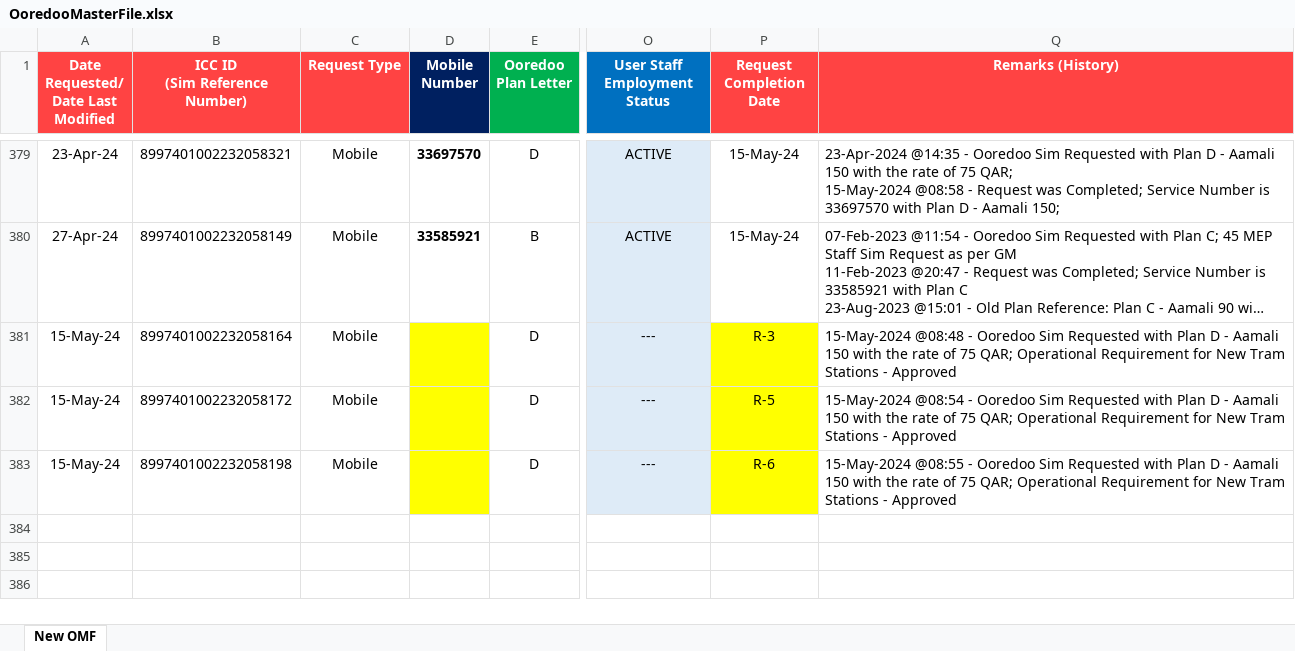
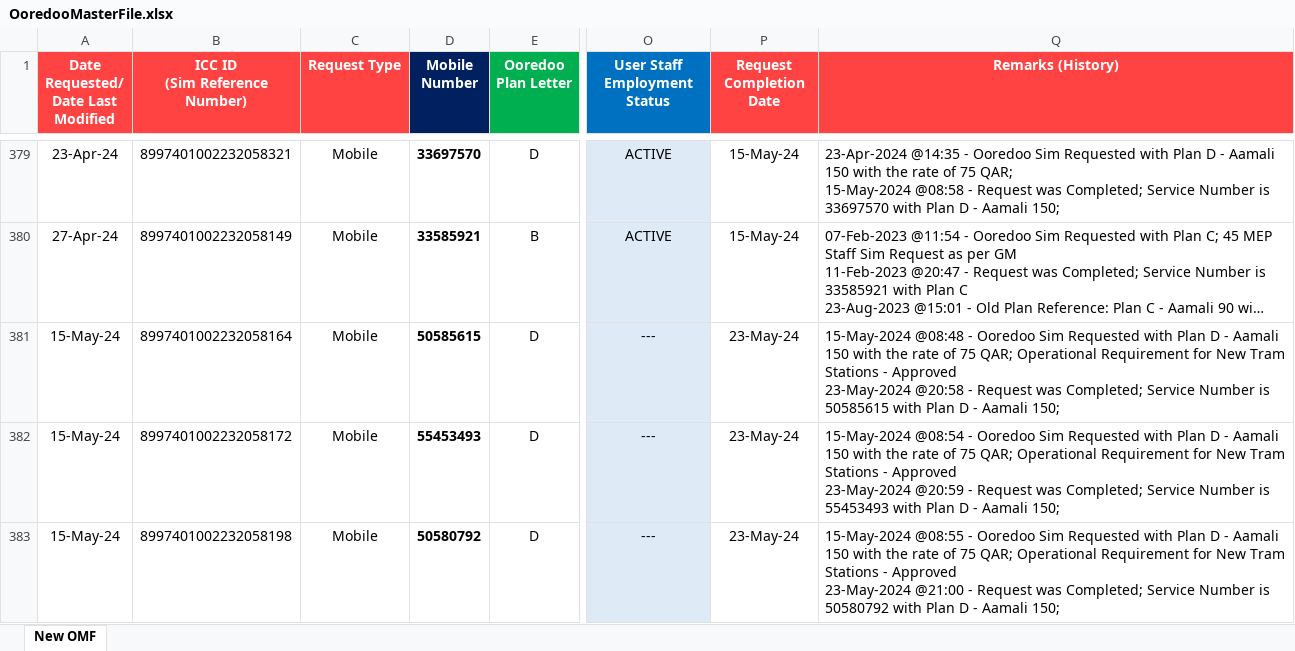
Before and after one commit to danveranga/work-automation-ooredoo-1, an Excel workbook: Commands/Database/OoredooMasterFile.xlsx, sheet New OMF, drawn as a sheet; only a part is shown, gaps mark what is left out; long unchanged cells end in …; values as stored, in another font and other column widths than the file's, no borders; conditional formats and table styles not drawn; ↵ is a line break in a cell; the diff names each change by its address in the sheet, - before the commit and + after, or states it on an @@ line.

Commit message:
ooredoo event: completed 3 NSA request

```diff
--- a/Commands/Database/OoredooMasterFile.xlsx (sheet New OMF)
+++ b/Commands/Database/OoredooMasterFile.xlsx (sheet New OMF)
-D381 (Mobile Number): (empty)
+D381 (Mobile Number): 50585615
-D381:D383 fill: #FFFF00
+D381:D383 fill: none
-P381 (Request Completion Date): R-3
+P381 (Request Completion Date): 23-May-24
-P381:P383 fill: #FFFF00
+P381:P383 fill: none
-Q381 (Remarks (History)): …- Approved
+Q381 (Remarks (History)): …- Approved ↵ 23-May-2024 @20:58 - Request was Completed; Service Number is 50585615 with Plan D - Aamali 150;
-D382 (Mobile Number): (empty)
+D382 (Mobile Number): 55453493
-P382 (Request Completion Date): R-5
+P382 (Request Completion Date): 23-May-24
-Q382 (Remarks (History)): …- Approved
+Q382 (Remarks (History)): …- Approved ↵ 23-May-2024 @20:59 - Request was Completed; Service Number is 55453493 with Plan D - Aamali 150;
-D383 (Mobile Number): (empty)
+D383 (Mobile Number): 50580792
-P383 (Request Completion Date): R-6
+P383 (Request Completion Date): 23-May-24
-Q383 (Remarks (History)): …- Approved
+Q383 (Remarks (History)): …- Approved ↵ 23-May-2024 @21:00 - Request was Completed; Service Number is 50580792 with Plan D - Aamali 150;
```
